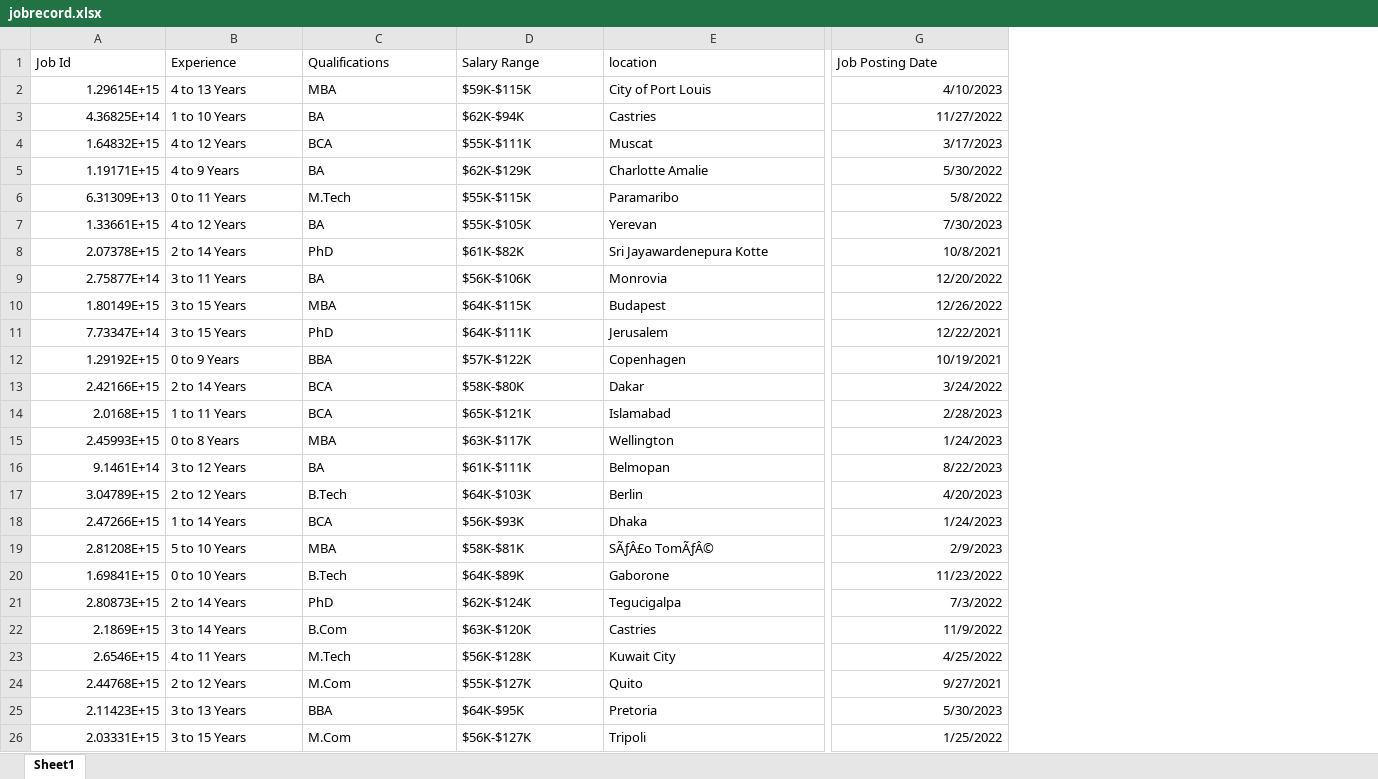
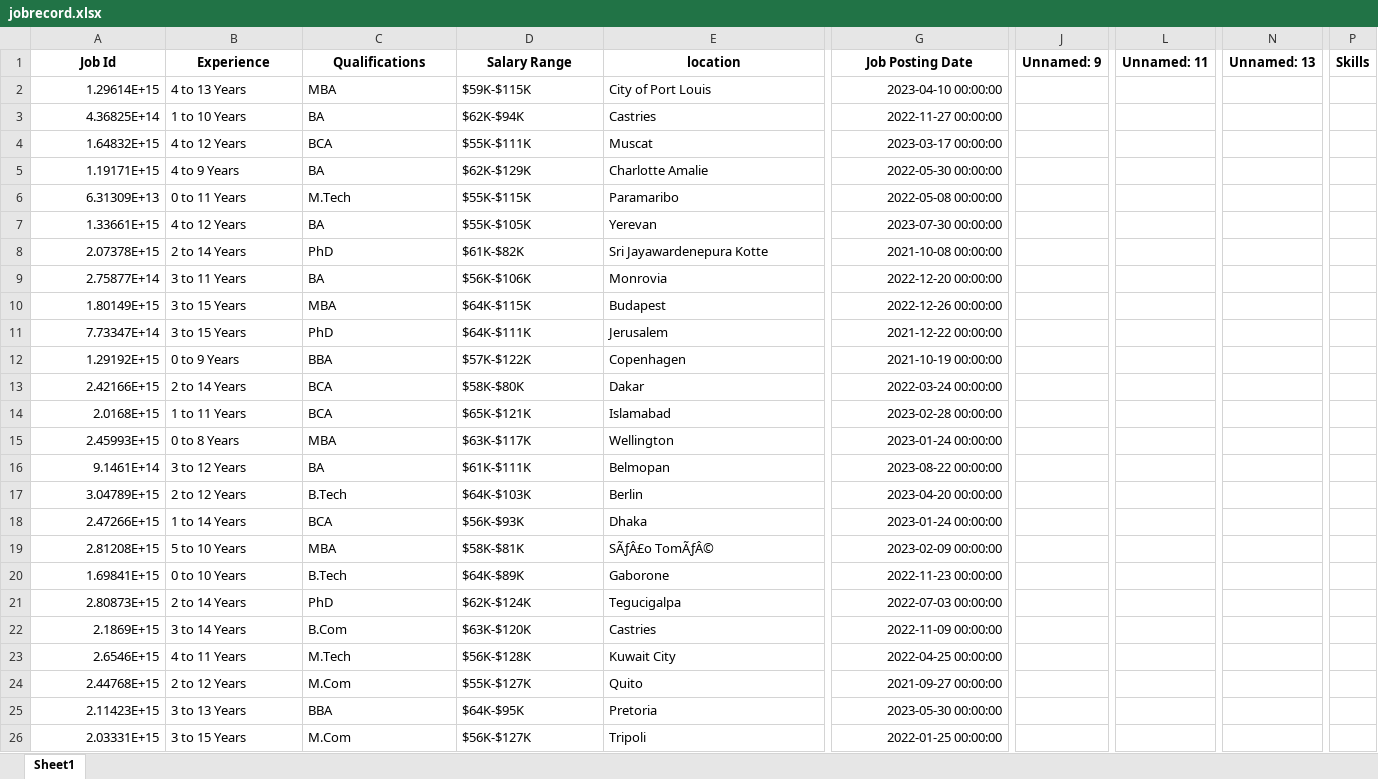
Before and after one commit to pranita-karke/project_job, an Excel workbook: src/Components/JobList/jobrecord.xlsx, sheet Sheet1, drawn as a sheet; only a part is shown, gaps mark what is left out; values as stored, in another font and other column widths than the file's, no borders; the diff covers the shown part only; the diff names each change by its address in the sheet, - before the commit and + after, or states it on an @@ line.

```diff
--- a/src/Components/JobList/jobrecord.xlsx (sheet Sheet1)
+++ b/src/Components/JobList/jobrecord.xlsx (sheet Sheet1)
+column J (Unnamed: 9), empty
+column L (Unnamed: 11), empty
+column N (Unnamed: 13), empty
+column P (Skills), empty
@@ A1:G1 bold: off → on, alignment: left → center @@
-G2 (Job Posting Date): 4/10/2023
+G2 (Job Posting Date): 2023-04-10 00:00:00
-G3 (Job Posting Date): 11/27/2022
+G3 (Job Posting Date): 2022-11-27 00:00:00
-G4 (Job Posting Date): 3/17/2023
+G4 (Job Posting Date): 2023-03-17 00:00:00
-G5 (Job Posting Date): 5/30/2022
+G5 (Job Posting Date): 2022-05-30 00:00:00
-G6 (Job Posting Date): 5/8/2022
+G6 (Job Posting Date): 2022-05-08 00:00:00
-G7 (Job Posting Date): 7/30/2023
+G7 (Job Posting Date): 2023-07-30 00:00:00
-G8 (Job Posting Date): 10/8/2021
+G8 (Job Posting Date): 2021-10-08 00:00:00
-G9 (Job Posting Date): 12/20/2022
+G9 (Job Posting Date): 2022-12-20 00:00:00
-G10 (Job Posting Date): 12/26/2022
+G10 (Job Posting Date): 2022-12-26 00:00:00
-G11 (Job Posting Date): 12/22/2021
+G11 (Job Posting Date): 2021-12-22 00:00:00
-G12 (Job Posting Date): 10/19/2021
+G12 (Job Posting Date): 2021-10-19 00:00:00
-G13 (Job Posting Date): 3/24/2022
+G13 (Job Posting Date): 2022-03-24 00:00:00
-G14 (Job Posting Date): 2/28/2023
+G14 (Job Posting Date): 2023-02-28 00:00:00
-G15 (Job Posting Date): 1/24/2023
+G15 (Job Posting Date): 2023-01-24 00:00:00
-G16 (Job Posting Date): 8/22/2023
+G16 (Job Posting Date): 2023-08-22 00:00:00
-G17 (Job Posting Date): 4/20/2023
+G17 (Job Posting Date): 2023-04-20 00:00:00
-G18 (Job Posting Date): 1/24/2023
+G18 (Job Posting Date): 2023-01-24 00:00:00
-G19 (Job Posting Date): 2/9/2023
+G19 (Job Posting Date): 2023-02-09 00:00:00
-G20 (Job Posting Date): 11/23/2022
+G20 (Job Posting Date): 2022-11-23 00:00:00
-G21 (Job Posting Date): 7/3/2022
+G21 (Job Posting Date): 2022-07-03 00:00:00
-G22 (Job Posting Date): 11/9/2022
+G22 (Job Posting Date): 2022-11-09 00:00:00
-G23 (Job Posting Date): 4/25/2022
+G23 (Job Posting Date): 2022-04-25 00:00:00
-G24 (Job Posting Date): 9/27/2021
+G24 (Job Posting Date): 2021-09-27 00:00:00
-G25 (Job Posting Date): 5/30/2023
+G25 (Job Posting Date): 2023-05-30 00:00:00
-G26 (Job Posting Date): 1/25/2022
+G26 (Job Posting Date): 2022-01-25 00:00:00
```
Also changed, not shown: 1 added row, 3 removed columns, 238 edited cells and cell formats elsewhere in this sheet, 14 other files.
